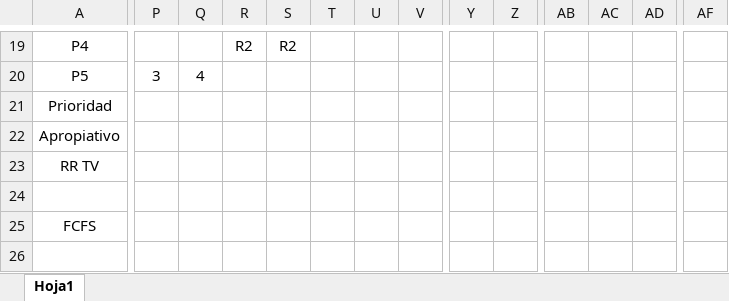
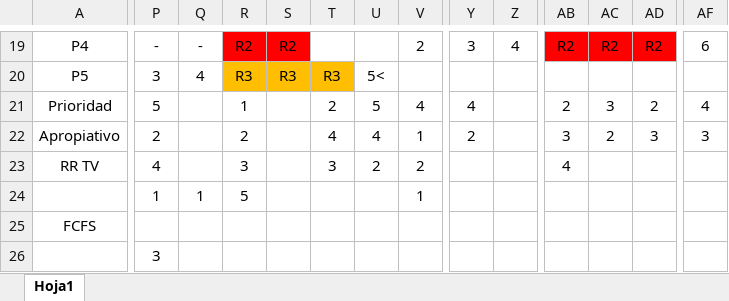
Before and after one commit to estanivege98/CSO2024, an Excel workbook: Ejercicios/Practica4/Ejercicio16.xlsx, sheet Hoja1, drawn as a sheet; only a part is shown, gaps mark what is left out; values as stored, in another font and other column widths than the file's, no borders; removed rows and columns are numbered as before the commit, all else as after; rows hold the shown columns only; the diff covers the shown part only; the diff names each change by its address in the sheet, - before the commit and + after, or states it on an @@ line.

```diff
--- a/Ejercicios/Practica4/Ejercicio16.xlsx (sheet Hoja1)
+++ b/Ejercicios/Practica4/Ejercicio16.xlsx (sheet Hoja1)
-P19: (empty)
+P19: -
-Q19: (empty)
+Q19: -
-R19:S19 fill: none
+R19:S19 fill: #FF0000
-V19: (empty)
+V19: 2
-Y19: (empty)
+Y19: 3
-Z19: (empty)
+Z19: 4
-AB19: (empty)
+AB19: R2
-AB19:AD19 fill: none
+AB19:AD19 fill: #FF0000
-AC19: (empty)
+AC19: R2
-AD19: (empty)
+AD19: R2
-AF19: (empty)
+AF19: 6
-R20: (empty)
+R20: R3
-R20:T20 fill: none
+R20:T20 fill: #FFBF00
-S20: (empty)
+S20: R3
-T20: (empty)
+T20: R3
-U20: (empty)
+U20: 5<
-row 21: Prioridad
-row 22: Apropiativo
-row 23: RR TV
-row 24: (empty)
-row 25: FCFS
-row 26: (empty)
+row 21: Prioridad | 5 |  | 1 |  | 2 | 5 | 4 | 4 |  | 2 | 3 | 2 | 4
+row 22: Apropiativo | 2 |  | 2 |  | 4 | 4 | 1 | 2 |  | 3 | 2 | 3 | 3
+row 23: RR TV | 4 |  | 3 |  | 3 | 2 | 2 |  |  | 4
+row 24:  | 1 | 1 | 5 |  |  |  | 1
+row 25: FCFS
+row 26:  | 3
```
Also changed, not shown: 22 edited cells and cell formats elsewhere in this sheet.
